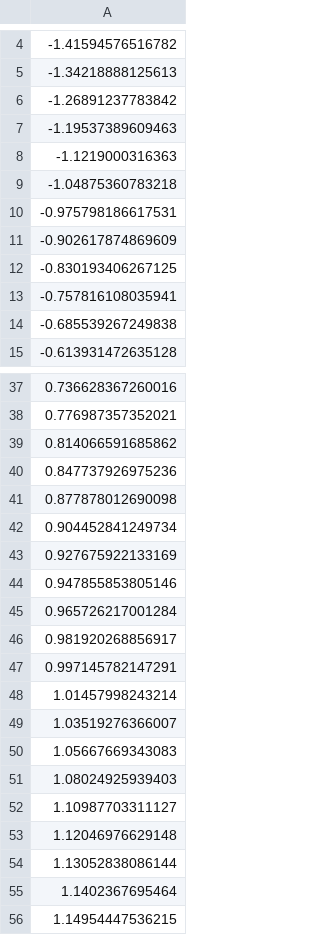
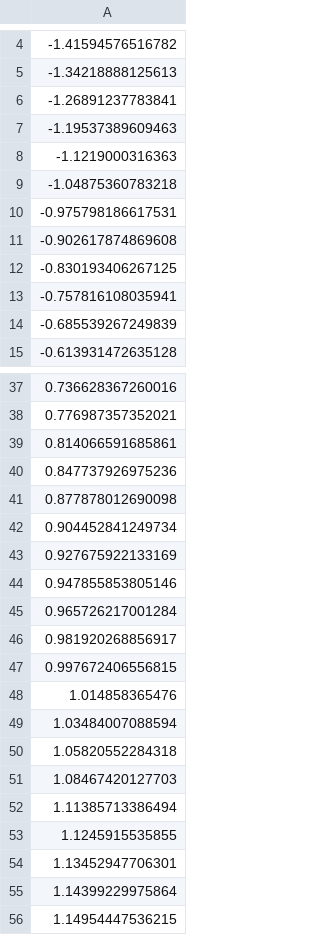
Before and after one commit to stevewalsh124/dgp.hm, a CSV file: CosmicEmu_etc/y_avg_2.csv, drawn as a sheet; only a part is shown, gaps mark what is left out.

```diff
--- a/CosmicEmu_etc/y_avg_2.csv
+++ b/CosmicEmu_etc/y_avg_2.csv
@@ -5,3 +5,3 @@
 -1.34218888125613
--1.26891237783842
+-1.26891237783841
 -1.19537389609463
@@ -10,6 +10,6 @@
 -0.975798186617531
--0.902617874869609
+-0.902617874869608
 -0.830193406267125
 -0.757816108035941
--0.685539267249838
+-0.685539267249839
 -0.613931472635128
@@ -38,3 +38,3 @@
 0.776987357352021
-0.814066591685862
+0.814066591685861
 0.847737926975236
@@ -46,11 +46,11 @@
 0.981920268856917
-0.997145782147291
-1.01457998243214
-1.03519276366007
-1.05667669343083
-1.08024925939403
-1.10987703311127
-1.12046976629148
-1.13052838086144
-1.1402367695464
+0.997672406556815
+1.014858365476
+1.03484007088594
+1.05820552284318
+1.08467420127703
+1.11385713386494
+1.1245915535855
+1.13452947706301
+1.14399229975864
 1.14954447536215
```
Also changed, not shown: CosmicEmu_etc/y_avg_0.csv, CosmicEmu_etc/y_avg_3.csv, 21 other files.
